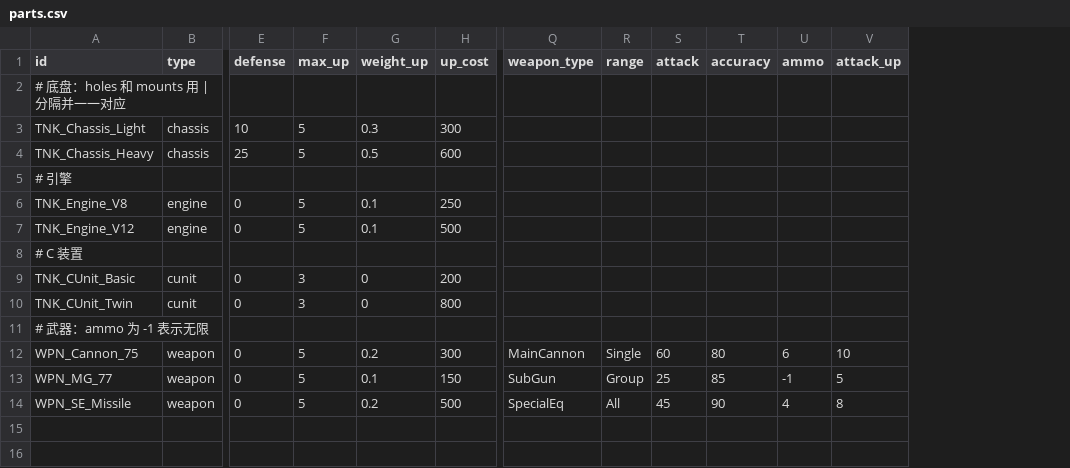
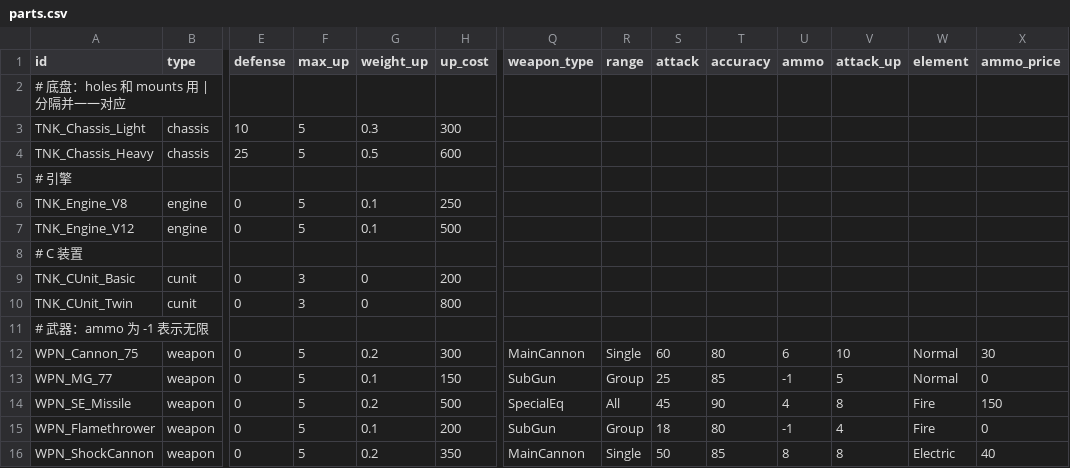
Before and after one commit to Albert-Tsai-git/MetalMax, a CSV file: UNITY/Data/parts.csv, drawn as a sheet; only a part is shown, gaps mark what is left out; rows hold the shown columns only; the diff names each change by its address in the sheet, - before the commit and + after, or states it on an @@ line.

```diff
--- a/UNITY/Data/parts.csv
+++ b/UNITY/Data/parts.csv
+column W (element), rows 12-14: Normal | Normal | Fire
+column X (ammo_price), rows 12-14: 30 | 0 | 150
+row 15: WPN_Flamethrower | weapon | 0 | 5 | 0.1 | 200 | SubGun | Group | 18 | 80 | -1 | 4 | Fire | 0
+row 16: WPN_ShockCannon | weapon | 0 | 5 | 0.2 | 350 | MainCannon | Single | 50 | 85 | 8 | 8 | Electric | 40
```
Also changed, not shown: UNITY/Data/enemies.csv, UNITY/Data/shops.csv, 18 other files.
